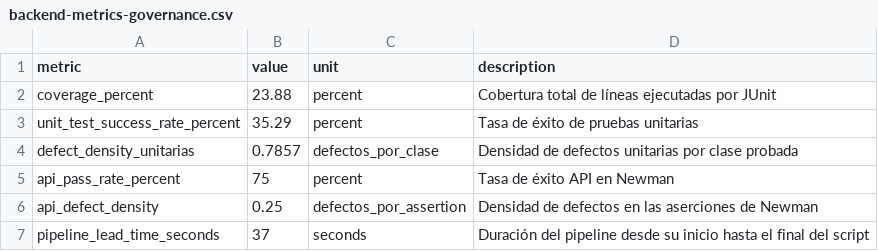
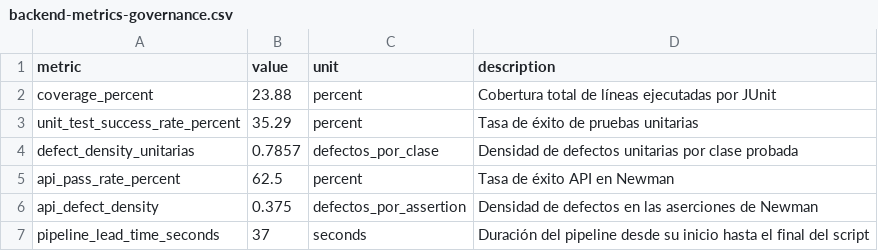
Before and after one commit to Mora-J/stock-simulator-dashboard-SQA, a CSV file: backend-data/metrics/backend-metrics-governance.csv, drawn as a sheet.

Commit message:
chore(qa): update backend metrics and reports [skip ci]

```diff
--- a/backend-data/metrics/backend-metrics-governance.csv
+++ b/backend-data/metrics/backend-metrics-governance.csv
@@ -4,4 +4,4 @@
 "defect_density_unitarias","0.7857","defectos_por_clase","Densidad de defectos unitarias por clase probada"
-"api_pass_rate_percent","75","percent","Tasa de éxito API en Newman"
-"api_defect_density","0.25","defectos_por_assertion","Densidad de defectos en las aserciones de Newman"
+"api_pass_rate_percent","62.5","percent","Tasa de éxito API en Newman"
+"api_defect_density","0.375","defectos_por_assertion","Densidad de defectos en las aserciones de Newman"
 "pipeline_lead_time_seconds","37","seconds","Duración del pipeline desde su inicio hasta el final del script"
```
Also changed, not shown: 16 other files.
